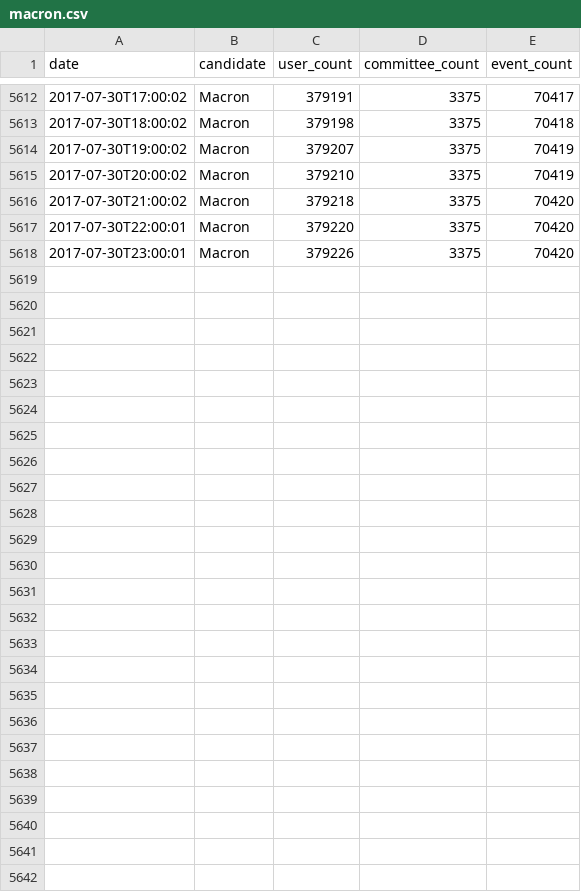
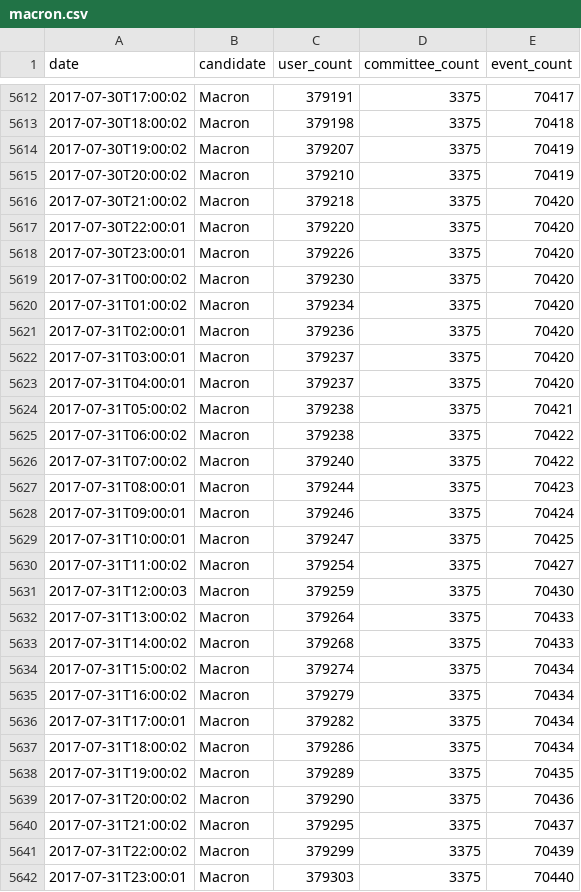
Before and after one commit to fmassot/political-party-members-watch, a CSV file: data/macron.csv, drawn as a sheet; only a part is shown, gaps mark what is left out.

Commit message:
Update data

```diff
--- a/data/macron.csv
+++ b/data/macron.csv
@@ -5618 +5618,25 @@ date,candidate,user_count,committee_count,event_count
 2017-07-30T23:00:01,Macron,379226,3375,70420
+2017-07-31T00:00:02,Macron,379230,3375,70420
+2017-07-31T01:00:02,Macron,379234,3375,70420
+2017-07-31T02:00:01,Macron,379236,3375,70420
+2017-07-31T03:00:01,Macron,379237,3375,70420
+2017-07-31T04:00:01,Macron,379237,3375,70420
+2017-07-31T05:00:02,Macron,379238,3375,70421
+2017-07-31T06:00:02,Macron,379238,3375,70422
+2017-07-31T07:00:02,Macron,379240,3375,70422
+2017-07-31T08:00:01,Macron,379244,3375,70423
+2017-07-31T09:00:01,Macron,379246,3375,70424
+2017-07-31T10:00:01,Macron,379247,3375,70425
+2017-07-31T11:00:02,Macron,379254,3375,70427
+2017-07-31T12:00:03,Macron,379259,3375,70430
+2017-07-31T13:00:02,Macron,379264,3375,70433
+2017-07-31T14:00:02,Macron,379268,3375,70433
+2017-07-31T15:00:02,Macron,379274,3375,70434
+2017-07-31T16:00:02,Macron,379279,3375,70434
+2017-07-31T17:00:01,Macron,379282,3375,70434
+2017-07-31T18:00:02,Macron,379286,3375,70434
+2017-07-31T19:00:02,Macron,379289,3375,70435
+2017-07-31T20:00:02,Macron,379290,3375,70436
+2017-07-31T21:00:02,Macron,379295,3375,70437
+2017-07-31T22:00:02,Macron,379299,3375,70439
+2017-07-31T23:00:01,Macron,379303,3375,70440
```
